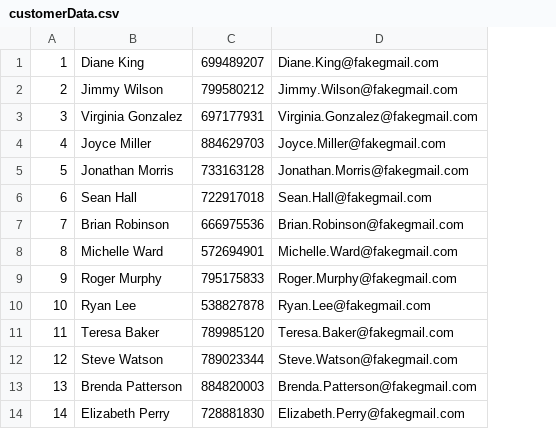
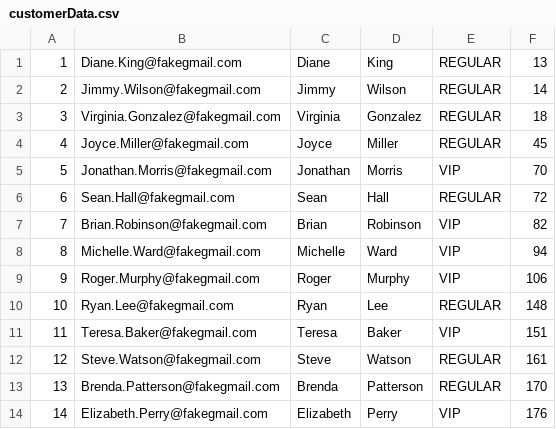
Before and after one commit to mjuJwwa5Labs/jspServlets, a CSV file: crmApp/web/WEB-INF/classes/resources/customerData.csv, drawn as a sheet; only a part is shown; removed rows and columns are numbered as before the commit, all else as after; the diff names each change by its address in the sheet, - before the commit and + after, or states it on an @@ line.

Commit message:
Retrieving list of all customers as well as one customer

```diff
--- a/crmApp/web/WEB-INF/classes/resources/customerData.csv
+++ b/crmApp/web/WEB-INF/classes/resources/customerData.csv
-column B, rows 1-14: Diane King | Jimmy Wilson | Virginia Gonzalez | Joyce Miller | Jonathan Morris | Sean Hall | Brian Robinson | Michelle Ward | Roger Murphy | Ryan Lee | Teresa Baker | Steve Watson | Brenda Patterson | Elizabeth Perry
-column C, rows 1-14: 699489207 | 799580212 | 697177931 | 884629703 | 733163128 | 722917018 | 666975536 | 572694901 | 795175833 | 538827878 | 789985120 | 789023344 | 884820003 | 728881830
+column C, rows 1-14: Diane | Jimmy | Virginia | Joyce | Jonathan | Sean | Brian | Michelle | Roger | Ryan | Teresa | Steve | Brenda | Elizabeth
+column D, rows 1-14: King | Wilson | Gonzalez | Miller | Morris | Hall | Robinson | Ward | Murphy | Lee | Baker | Watson | Patterson | Perry
+column E, rows 1-14: REGULAR | REGULAR | REGULAR | REGULAR | VIP | REGULAR | VIP | VIP | VIP | REGULAR | VIP | REGULAR | REGULAR | VIP
+column F, rows 1-14: 13 | 14 | 18 | 45 | 70 | 72 | 82 | 94 | 106 | 148 | 151 | 161 | 170 | 176
```
Also changed, not shown: 16 other files.
